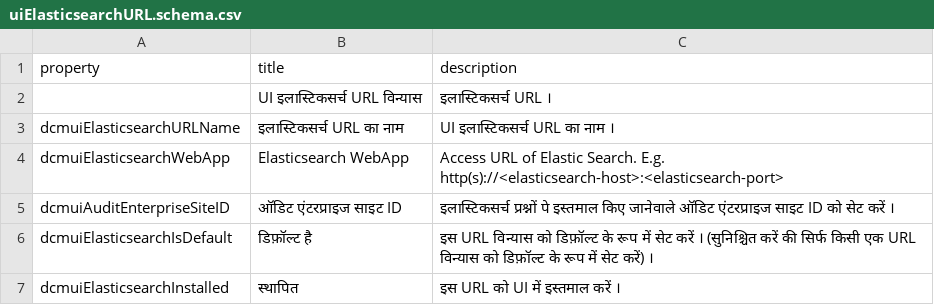
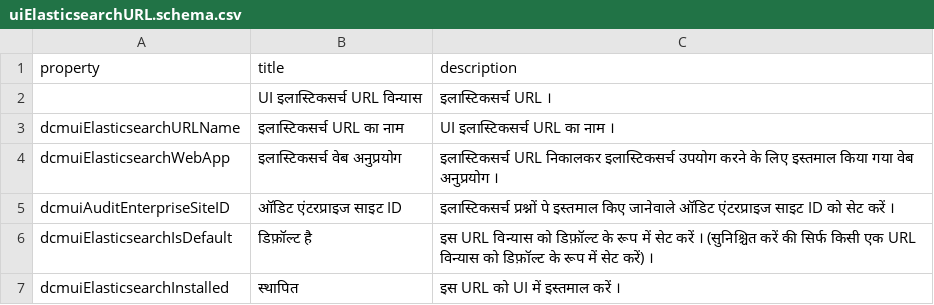
Before and after one commit to dcm4che/dcm4chee-arc-lang, a CSV file: src/csv/hi/uiElasticsearchURL.schema.csv, drawn as a sheet.

Commit message:
- adding missing translations regarding ats page - dcm4chee-arc-lang#40, dcm4chee-arc-lang#41

```diff
--- a/src/csv/hi/uiElasticsearchURL.schema.csv
+++ b/src/csv/hi/uiElasticsearchURL.schema.csv
@@ -3,3 +3,3 @@
 "dcmuiElasticsearchURLName","इलास्टिकसर्च URL का नाम","UI इलास्टिकसर्च URL का नाम ।"
-"dcmuiElasticsearchWebApp","Elasticsearch WebApp","Access URL of Elastic Search. E.g. http(s)://<elasticsearch-host>:<elasticsearch-port>"
+"dcmuiElasticsearchWebApp","इलास्टिकसर्च वेब अनुप्रयोग","इलास्टिकसर्च URL निकालकर इलास्टिकसर्च उपयोग करने के लिए इस्तमाल किया गया वेब अनुप्रयोग ।"
 "dcmuiAuditEnterpriseSiteID","ऑडिट एंटरप्राइज साइट ID","इलास्टिकसर्च प्रश्नों पे इस्तमाल किए जानेवाले ऑडिट एंटरप्राइज साइट ID को सेट करें ।"
```
Also changed, not shown: src/csv/hi/uiDeviceCluster.schema.csv, src/csv/ja/uiDeviceCluster.schema.csv, 22 other files.
